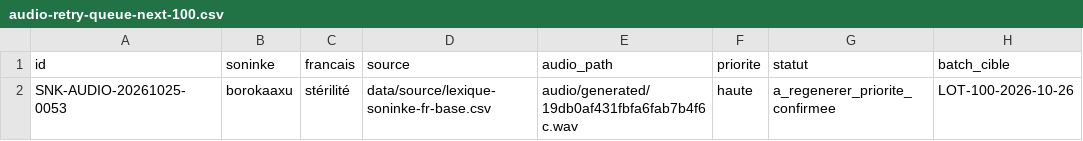
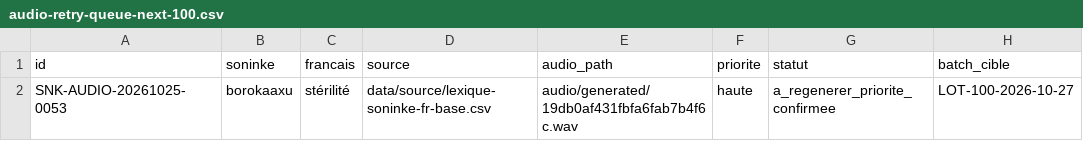
Before and after one commit to aydiarra-star/soninkeGPT, a CSV file: data/source/audio-retry-queue-next-100.csv, drawn as a sheet.

Commit message:
Lancer le prochain lot audio et prioriser la régénération de borokaaxu

```diff
--- a/data/source/audio-retry-queue-next-100.csv
+++ b/data/source/audio-retry-queue-next-100.csv
@@ -1,2 +1,2 @@
 id,soninke,francais,source,audio_path,priorite,statut,batch_cible
-SNK-AUDIO-20261025-0053,borokaaxu,stérilité,data/source/lexique-soninke-fr-base.csv,audio/generated/19db0af431fbfa6fab7b4f6c.wav,haute,a_regenerer_priorite_confirmee,LOT-100-2026-10-26
+SNK-AUDIO-20261025-0053,borokaaxu,stérilité,data/source/lexique-soninke-fr-base.csv,audio/generated/19db0af431fbfa6fab7b4f6c.wav,haute,a_regenerer_priorite_confirmee,LOT-100-2026-10-27
```
